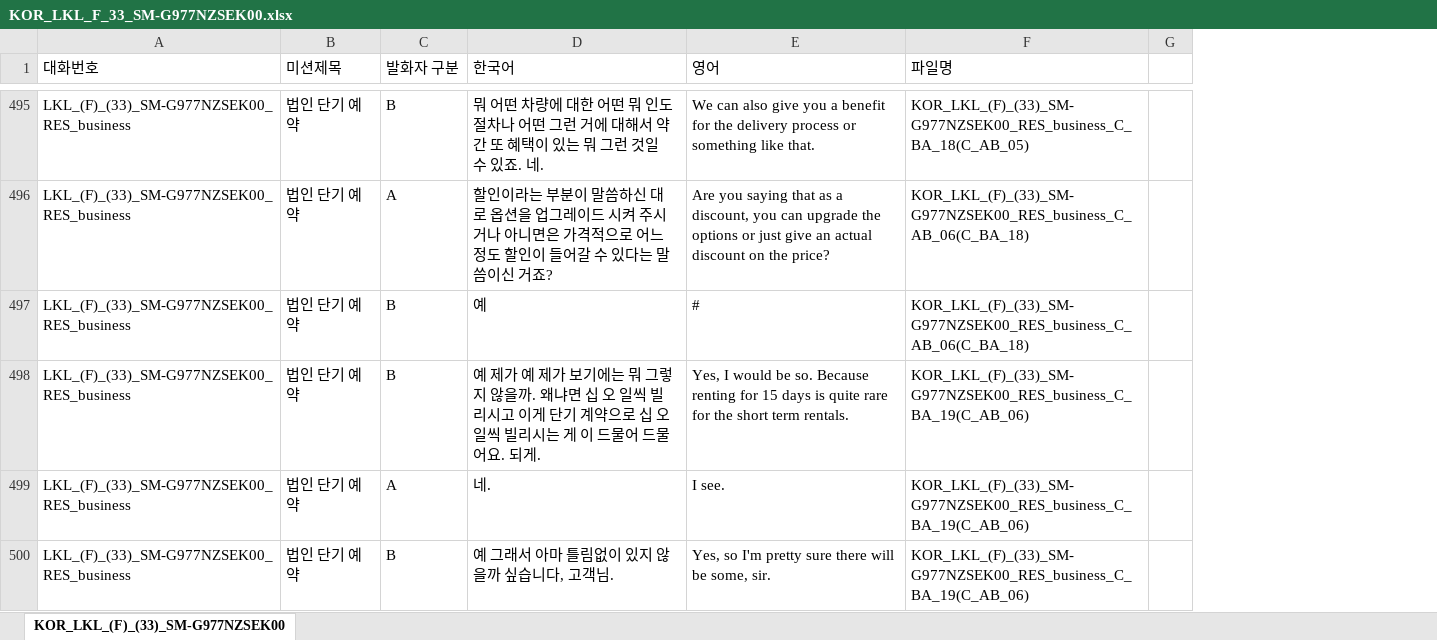
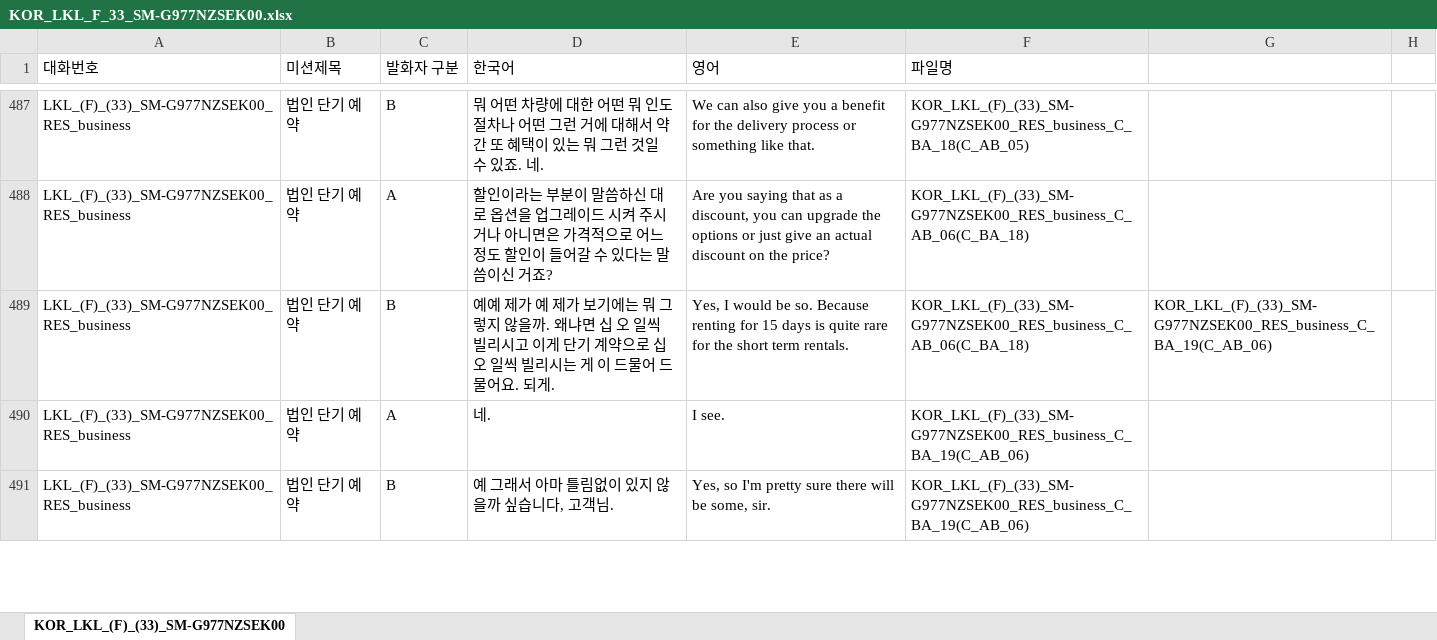
Before and after one commit to waristo/xlsx-data-process, an Excel workbook: KOR_LKL_F_33_SM-G977NZSEK00/KOR_LKL_F_33_SM-G977NZSEK00.xlsx, sheet KOR_LKL_(F)_(33)_SM-G977NZSEK00, drawn as a sheet; only a part is shown, gaps mark what is left out; values as stored, in another font and other column widths than the file's, no cell formats; removed rows and columns are numbered as before the commit, all else as after; the diff covers the shown part only; the diff names each change by its address in the sheet, - before the commit and + after, or states it on an @@ line.

```diff
--- a/KOR_LKL_F_33_SM-G977NZSEK00/KOR_LKL_F_33_SM-G977NZSEK00.xlsx (sheet KOR_LKL_(F)_(33)_SM-G977NZSEK00)
+++ b/KOR_LKL_F_33_SM-G977NZSEK00/KOR_LKL_F_33_SM-G977NZSEK00.xlsx (sheet KOR_LKL_(F)_(33)_SM-G977NZSEK00)
+column G, row 489: KOR_LKL_(F)_(33)_SM-G977NZSEK00_RES_business_C_BA_19(C_AB_06)
-row 497: LKL_(F)_(33)_SM-G977NZSEK00_RES_business | 법인 단기 예약 | B | 예 | # | KOR_LKL_(F)_(33)_SM-G977NZSEK00_RES_business_C_AB_06(C_BA_18)
-D489 (한국어): 예 제가…
+D489 (한국어): 예예 제가…
-F489 (파일명): KOR_LKL_(F)_(33)_SM-G977NZSEK00_RES_business_C_BA_19(C_AB_06)
+F489 (파일명): KOR_LKL_(F)_(33)_SM-G977NZSEK00_RES_business_C_AB_06(C_BA_18)
```
Also changed, not shown: 28 removed rows and 57 edited cells elsewhere in this sheet, cell formats, KOR_KJB_M_30_SM-G977N/KOR_KJB_M_30_SM-G977N.xlsx, KOR_KKH_M_28_Note10/KOR_KKH_M_28_Note10.xlsx, 54 other files.
